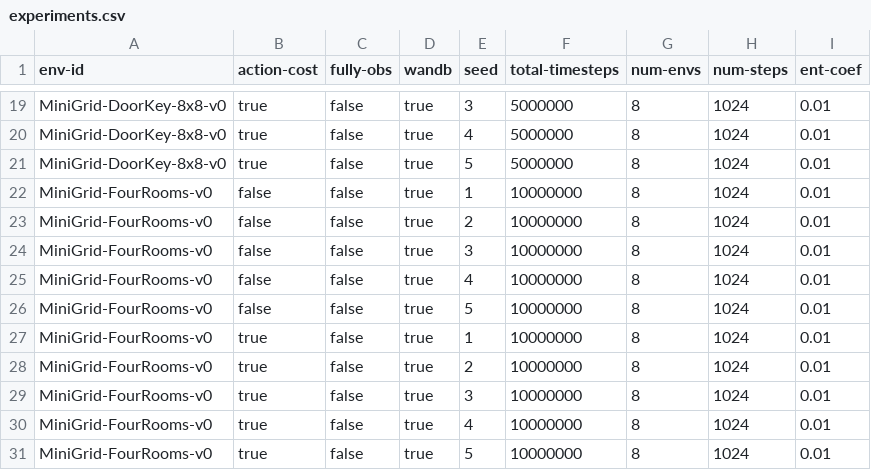
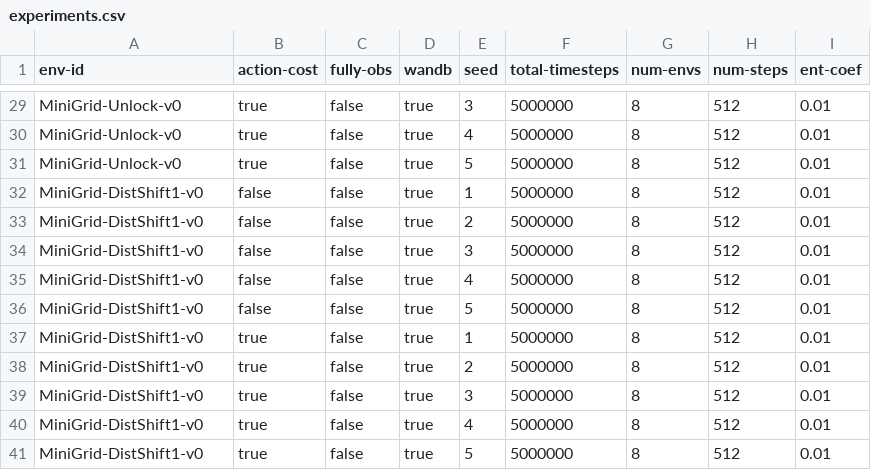
Before and after one commit to nauqs/msc-project, a CSV file: minigrid/experiments.csv, drawn as a sheet; only a part is shown, gaps mark what is left out; addresses are those after the commit; the diff covers the shown part only; the diff names each change by its address in the sheet, - before the commit and + after, or states it on an @@ line.

```diff
--- a/minigrid/experiments.csv
+++ b/minigrid/experiments.csv
-A29:A31 (env-id): MiniGrid-DoorKey-8x8-v0
+A29:A31 (env-id): MiniGrid-Unlock-v0
-H29:H41 (num-steps): 1024
+H29:H41 (num-steps): 512
-A32:A41 (env-id): MiniGrid-FourRooms-v0
+A32:A41 (env-id): MiniGrid-DistShift1-v0
-F32:F41 (total-timesteps): 10000000
+F32:F41 (total-timesteps): 5000000
```
Also changed, not shown: 10 added rows and 34 edited cells elsewhere in this file.
